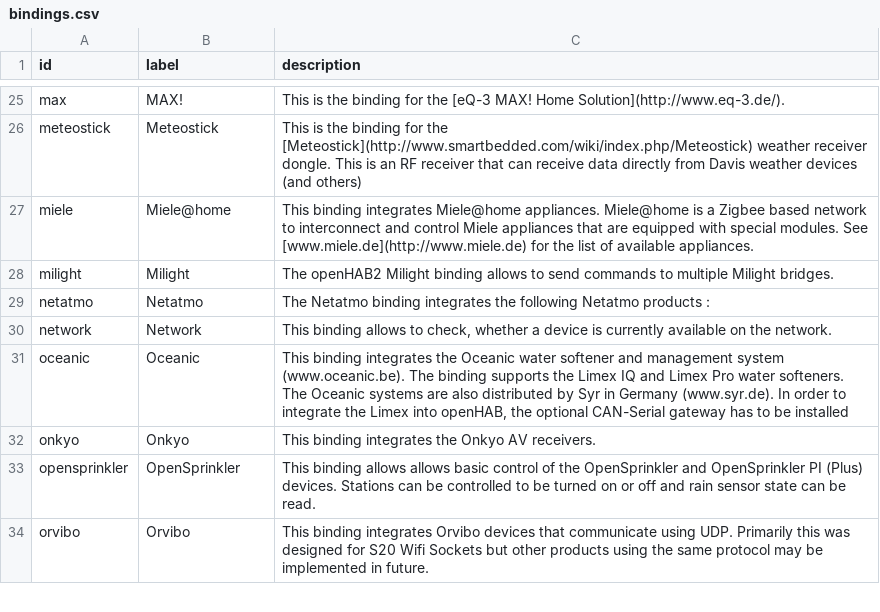
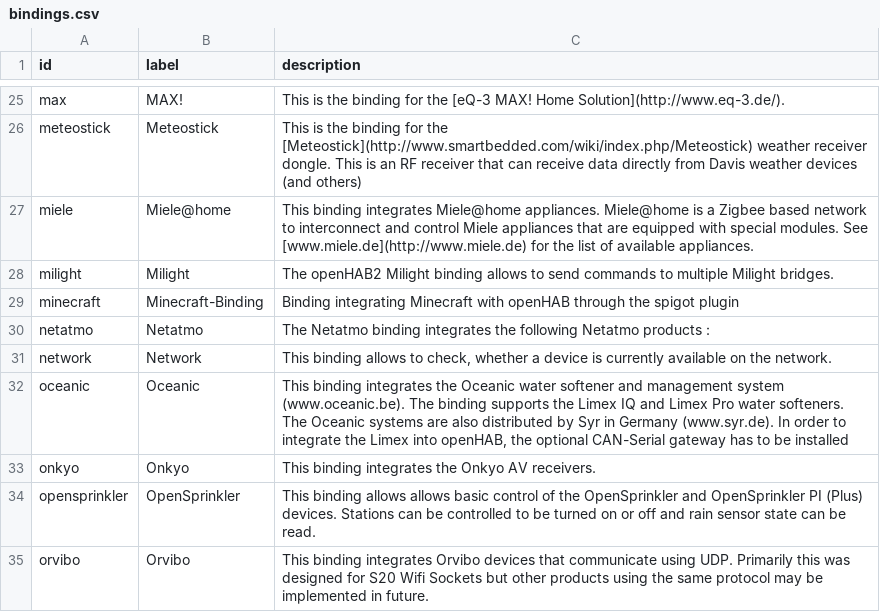
Before and after one commit to openhab/openhab-docs, a CSV file: _data/bindings.csv, drawn as a sheet; only a part is shown, gaps mark what is left out; the diff names each change by its address in the sheet, - before the commit and + after, or states it on an @@ line.

```diff
--- a/_data/bindings.csv
+++ b/_data/bindings.csv
+row 29: minecraft | Minecraft-Binding | Binding integrating Minecraft with openHAB through the spigot plugin
```
Also changed, not shown: 3 other files.
